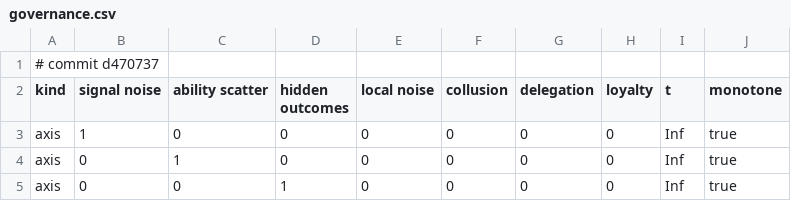
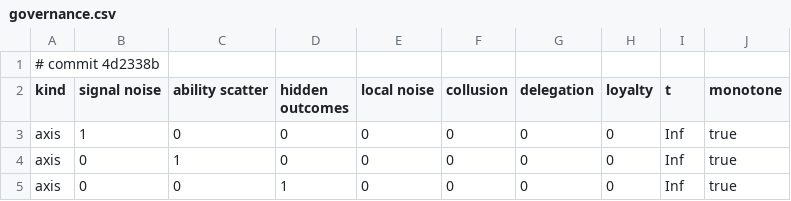
Before and after one commit to nesquarx/Benefuture, a CSV file: sim/battery/results/governance.csv, drawn as a sheet; only a part is shown.

```diff
--- a/sim/battery/results/governance.csv
+++ b/sim/battery/results/governance.csv
@@ -1,2 +1,2 @@
-# commit d470737
+# commit 4d2338b
 kind,signal noise,ability scatter,hidden outcomes,local noise,collusion,delegation,loyalty,t,monotone
```
Also changed, not shown: 9 other files.
